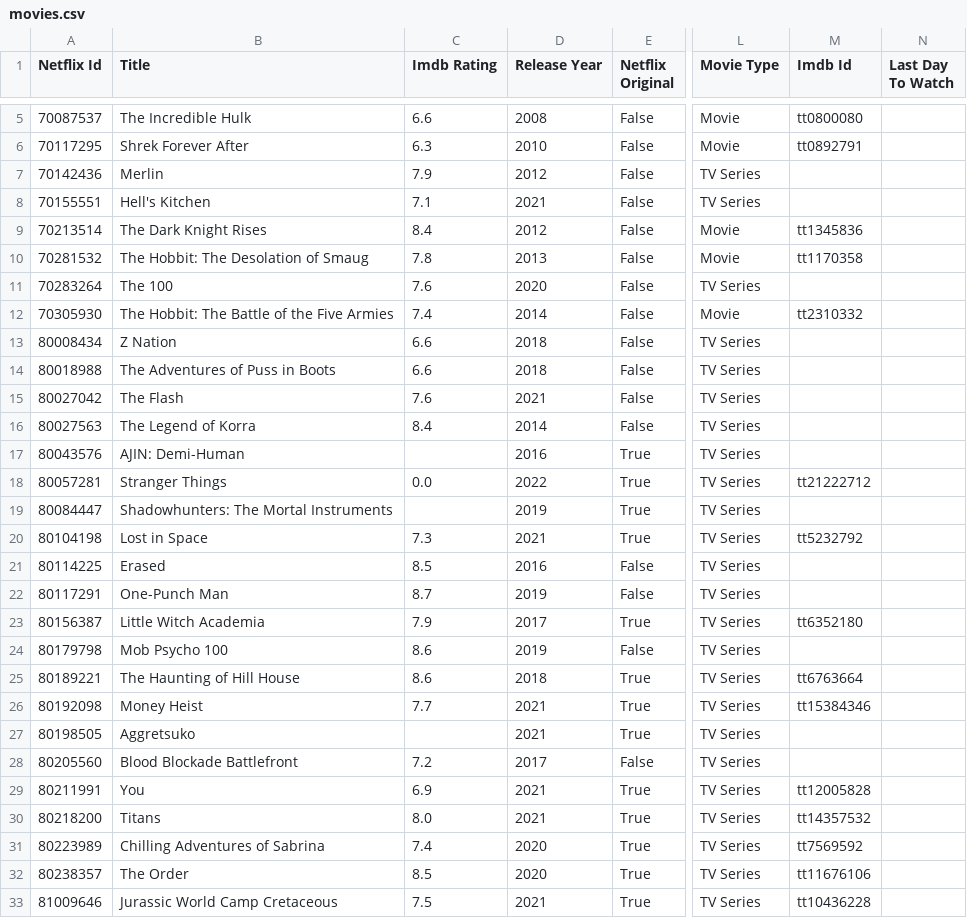
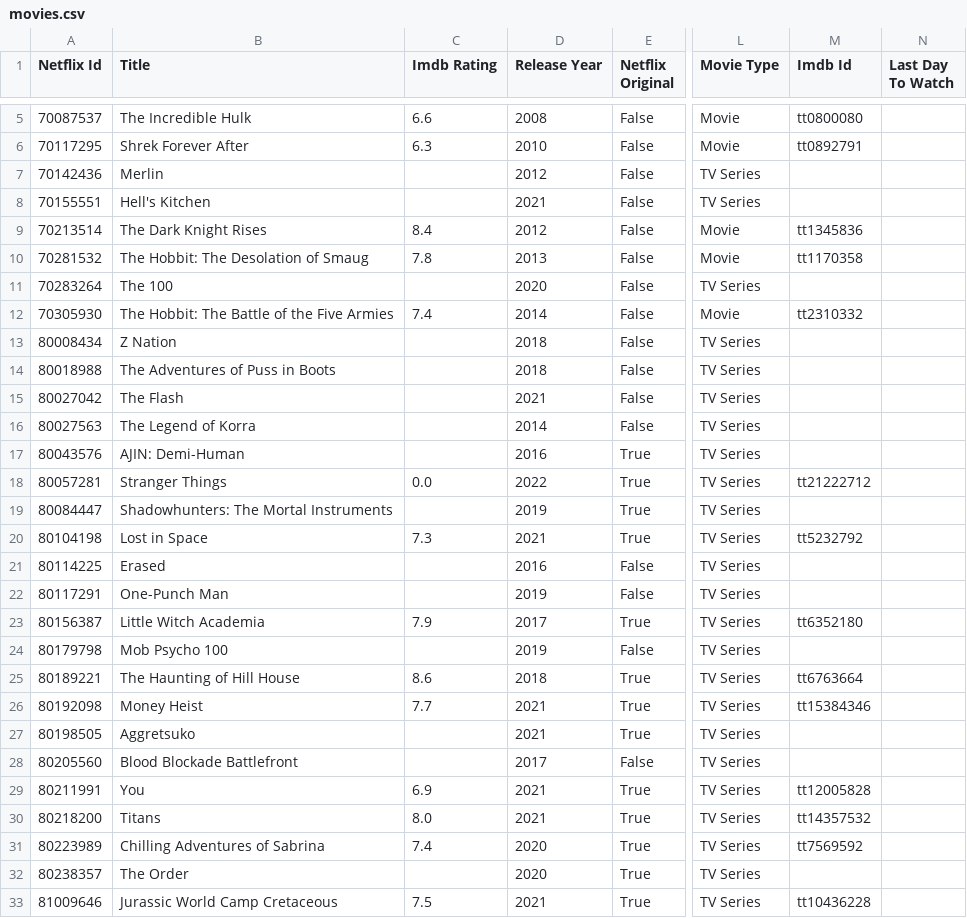
Before and after one commit to lamhq/mov-tool, a CSV file: data/movies.csv, drawn as a sheet; only a part is shown, gaps mark what is left out; the diff covers the shown part only; the diff names each change by its address in the sheet, - before the commit and + after, or states it on an @@ line.

Commit message:
Reset wrong movie data

```diff
--- a/data/movies.csv
+++ b/data/movies.csv
-C7 (Imdb Rating): 7.9
+C7 (Imdb Rating): (empty)
-C8 (Imdb Rating): 7.1
+C8 (Imdb Rating): (empty)
-C11 (Imdb Rating): 7.6
+C11 (Imdb Rating): (empty)
-C13:C14 (Imdb Rating): 6.6
+C13:C14 (Imdb Rating): (empty)
-C15 (Imdb Rating): 7.6
+C15 (Imdb Rating): (empty)
-C16 (Imdb Rating): 8.4
+C16 (Imdb Rating): (empty)
-C21 (Imdb Rating): 8.5
+C21 (Imdb Rating): (empty)
-C22 (Imdb Rating): 8.7
+C22 (Imdb Rating): (empty)
-C24 (Imdb Rating): 8.6
+C24 (Imdb Rating): (empty)
-C28 (Imdb Rating): 7.2
+C28 (Imdb Rating): (empty)
-C32 (Imdb Rating): 8.5
+C32 (Imdb Rating): (empty)
-M32 (Imdb Id): tt11676106
+M32 (Imdb Id): (empty)
```
Also changed, not shown: 14 edited cells elsewhere in this file, 2 other files.
